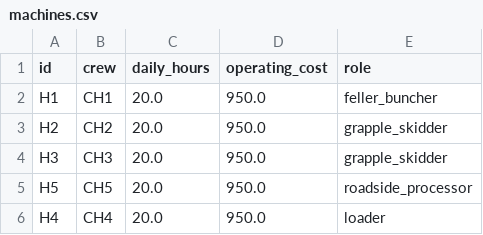
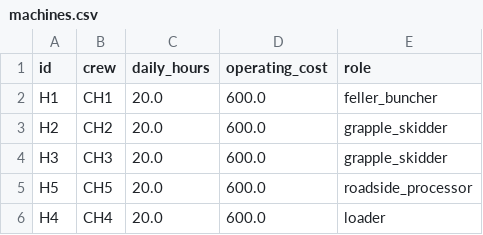
Before and after one commit to UBC-FRESH/fhops, a CSV file: examples/game/levels/kc_57254551/machines.csv, drawn as a sheet.

```diff
--- a/examples/game/levels/kc_57254551/machines.csv
+++ b/examples/game/levels/kc_57254551/machines.csv
@@ -1,6 +1,6 @@
 id,crew,daily_hours,operating_cost,role
-H1,CH1,20.0,950.0,feller_buncher
-H2,CH2,20.0,950.0,grapple_skidder
-H3,CH3,20.0,950.0,grapple_skidder
-H5,CH5,20.0,950.0,roadside_processor
-H4,CH4,20.0,950.0,loader
+H1,CH1,20.0,600.0,feller_buncher
+H2,CH2,20.0,600.0,grapple_skidder
+H3,CH3,20.0,600.0,grapple_skidder
+H5,CH5,20.0,600.0,roadside_processor
+H4,CH4,20.0,600.0,loader
```
Also changed, not shown: 8 other files.
